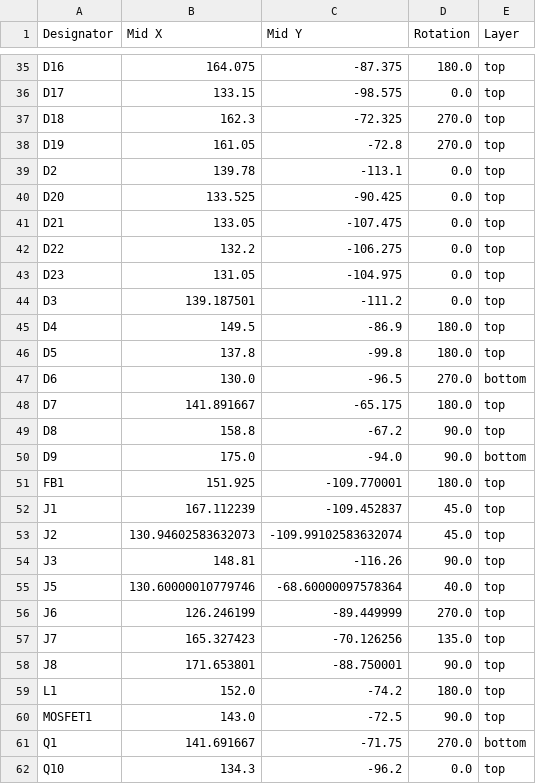
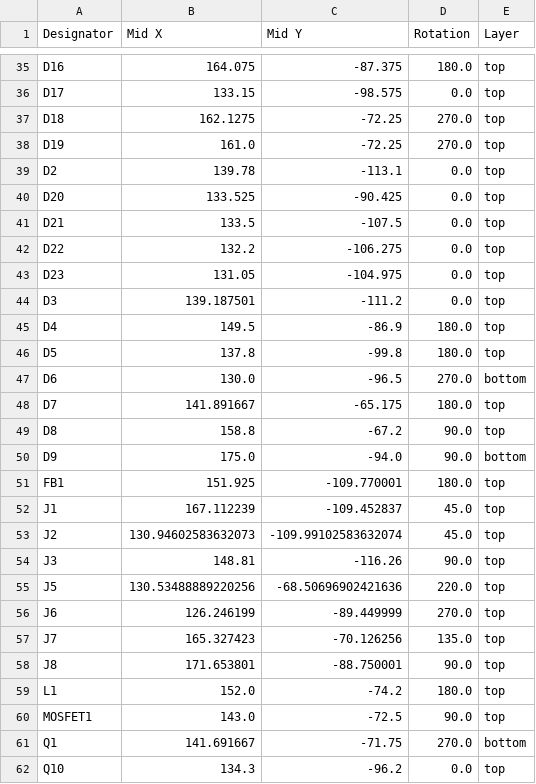
Before and after one commit to SARP-ARES/MCP_Hardware, a CSV file: production/positions.csv, drawn as a sheet; only a part is shown, gaps mark what is left out.

```diff
--- a/production/positions.csv
+++ b/production/positions.csv
@@ -36,7 +36,7 @@ D16,164.075,-87.375,180.0,top
 D17,133.15,-98.575,0.0,top
-D18,162.3,-72.325,270.0,top
-D19,161.05,-72.8,270.0,top
+D18,162.1275,-72.25,270.0,top
+D19,161.0,-72.25,270.0,top
 D2,139.78,-113.1,0.0,top
 D20,133.525,-90.425,0.0,top
-D21,133.05,-107.475,0.0,top
+D21,133.5,-107.5,0.0,top
 D22,132.2,-106.275,0.0,top
@@ -54,3 +54,3 @@ J2,130.94602583632073,-109.99102583632074,45.0,top
 J3,148.81,-116.26,90.0,top
-J5,130.60000010779746,-68.60000097578364,40.0,top
+J5,130.53488889220256,-68.50696902421636,220.0,top
 J6,126.246199,-89.449999,270.0,top
```
Also changed, not shown: 16 other files.
